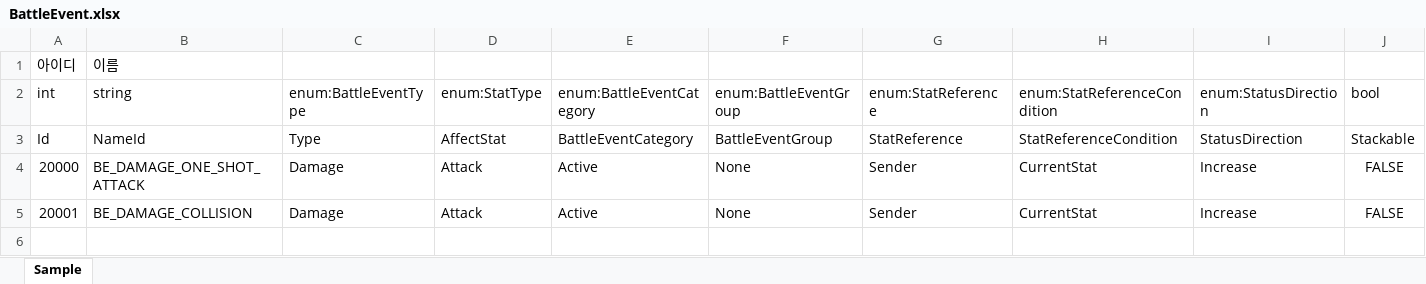
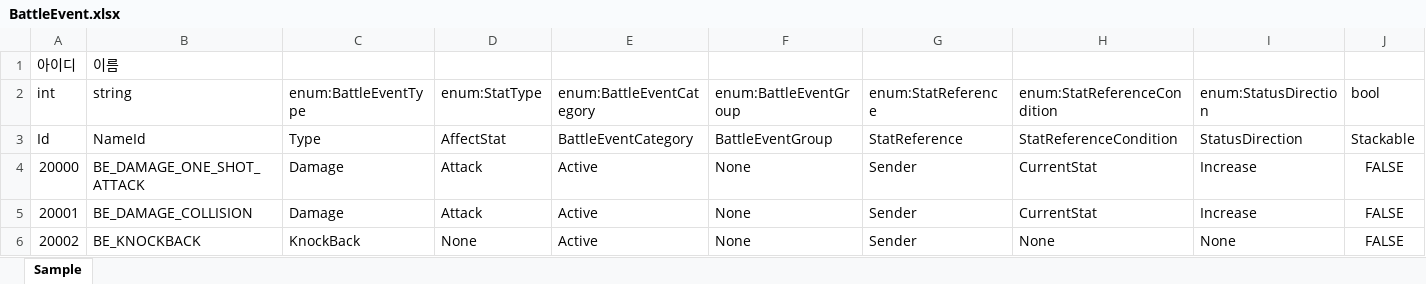
Before and after one commit to hyun9-95/TowerOfInfinity, an Excel workbook: Assets/Data/Excels/BattleEvent.xlsx, sheet Sample, drawn as a sheet; values as stored, in another font and other column widths than the file's, no borders; the diff names each change by its address in the sheet, - before the commit and + after, or states it on an @@ line.

```diff
--- a/Assets/Data/Excels/BattleEvent.xlsx (sheet Sample)
+++ b/Assets/Data/Excels/BattleEvent.xlsx (sheet Sample)
+row 6: 20002 | BE_KNOCKBACK | KnockBack | None | Active | None | Sender | None | None | FALSE
```
Also changed, not shown: 10 other files.
